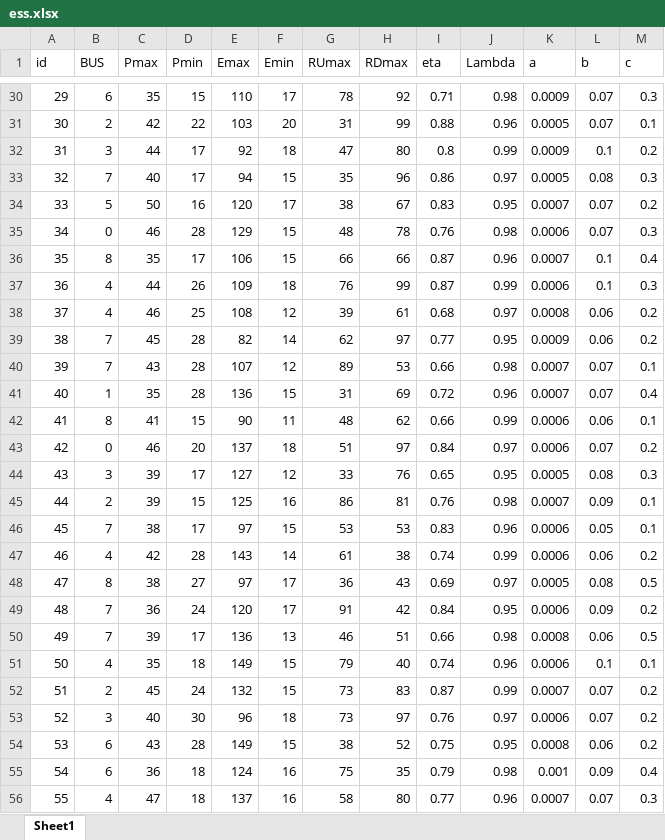
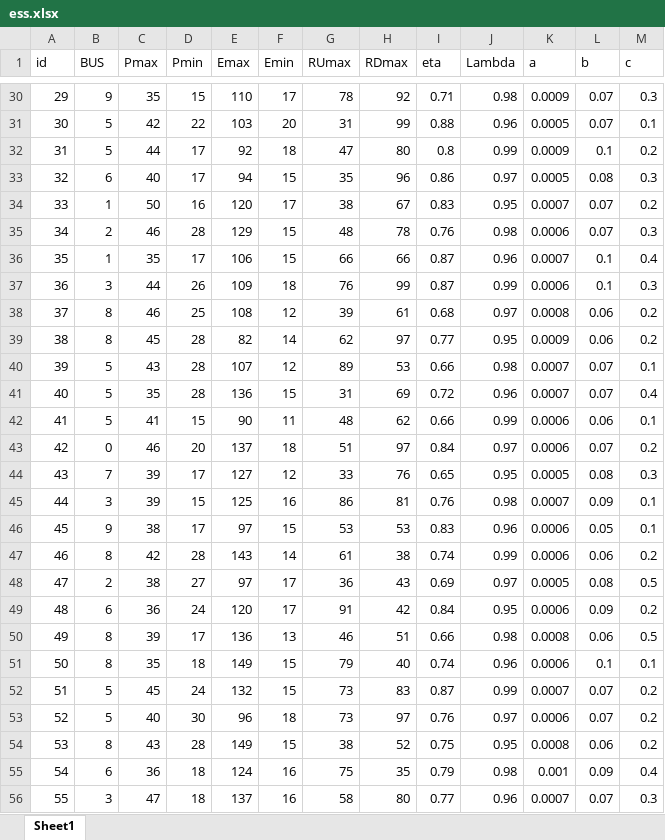
Before and after one commit to rightyou/-, an Excel workbook: 丽水适应大规模新能源接入的区域电网与柔性可调资源协同规划技术/data/ES/ess.xlsx, sheet Sheet1, drawn as a sheet; only a part is shown, gaps mark what is left out; values as stored, in another font and other column widths than the file's, no borders; the diff covers the shown part only; the diff names each change by its address in the sheet, - before the commit and + after, or states it on an @@ line.

```diff
--- a/丽水适应大规模新能源接入的区域电网与柔性可调资源协同规划技术/data/ES/ess.xlsx (sheet Sheet1)
+++ b/丽水适应大规模新能源接入的区域电网与柔性可调资源协同规划技术/data/ES/ess.xlsx (sheet Sheet1)
-B30 (BUS): 6
+B30 (BUS): 9
-B31 (BUS): 2
+B31 (BUS): 5
-B32 (BUS): 3
+B32 (BUS): 5
-B33 (BUS): 7
+B33 (BUS): 6
-B34 (BUS): 5
+B34 (BUS): 1
-B35 (BUS): 0
+B35 (BUS): 2
-B36 (BUS): 8
+B36 (BUS): 1
-B37 (BUS): 4
+B37 (BUS): 3
-B38 (BUS): 4
+B38 (BUS): 8
-B39 (BUS): 7
+B39 (BUS): 8
-B40 (BUS): 7
+B40 (BUS): 5
-B41 (BUS): 1
+B41 (BUS): 5
-B42 (BUS): 8
+B42 (BUS): 5
-B44 (BUS): 3
+B44 (BUS): 7
-B45 (BUS): 2
+B45 (BUS): 3
-B46 (BUS): 7
+B46 (BUS): 9
-B47 (BUS): 4
+B47 (BUS): 8
-B48 (BUS): 8
+B48 (BUS): 2
-B49 (BUS): 7
+B49 (BUS): 6
-B50 (BUS): 7
+B50 (BUS): 8
-B51 (BUS): 4
+B51 (BUS): 8
-B52 (BUS): 2
+B52 (BUS): 5
-B53 (BUS): 3
+B53 (BUS): 5
-B54 (BUS): 6
+B54 (BUS): 8
-B56 (BUS): 4
+B56 (BUS): 3
```
Also changed, not shown: 110 edited cells elsewhere in this sheet, 丽水适应大规模新能源接入的区域电网与柔性可调资源协同规划技术/data/ES/Pumped storage.xlsx, 4 other files.
